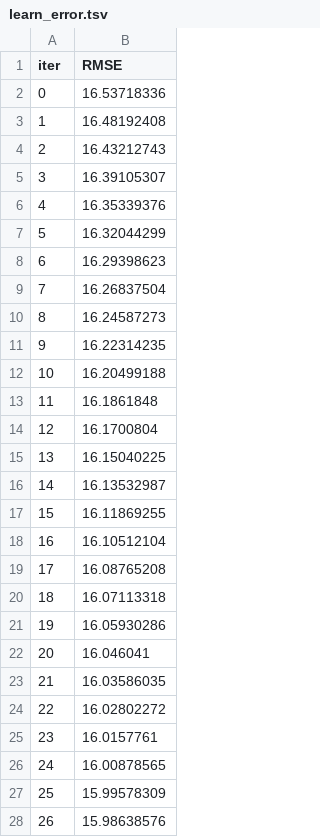
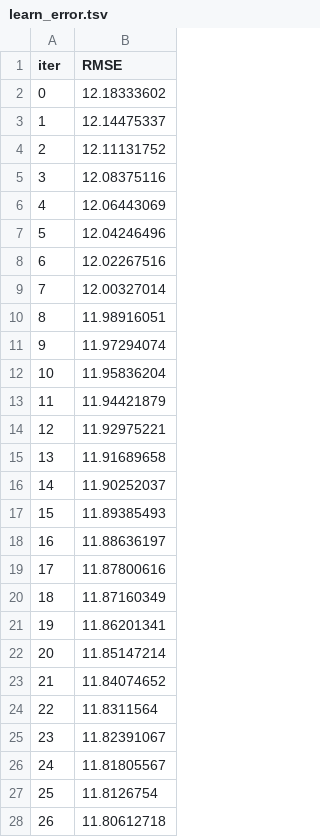
Before and after one commit to umbersar/sites_ml, a TSV file: catboost_info/learn_error.tsv, drawn as a sheet; only a part is shown; the diff covers the shown part only.

```diff
--- a/catboost_info/learn_error.tsv
+++ b/catboost_info/learn_error.tsv
@@ -1,28 +1,28 @@
 iter	RMSE
-0	16.53718336
-1	16.48192408
-2	16.43212743
-3	16.39105307
-4	16.35339376
-5	16.32044299
-6	16.29398623
-7	16.26837504
-8	16.24587273
-9	16.22314235
-10	16.20499188
-11	16.1861848
-12	16.1700804
-13	16.15040225
-14	16.13532987
-15	16.11869255
-16	16.10512104
-17	16.08765208
-18	16.07113318
-19	16.05930286
-20	16.046041
-21	16.03586035
-22	16.02802272
-23	16.0157761
-24	16.00878565
-25	15.99578309
-26	15.98638576
+0	12.18333602
+1	12.14475337
+2	12.11131752
+3	12.08375116
+4	12.06443069
+5	12.04246496
+6	12.02267516
+7	12.00327014
+8	11.98916051
+9	11.97294074
+10	11.95836204
+11	11.94421879
+12	11.92975221
+13	11.91689658
+14	11.90252037
+15	11.89385493
+16	11.88636197
+17	11.87800616
+18	11.87160349
+19	11.86201341
+20	11.85147214
+21	11.84074652
+22	11.8311564
+23	11.82391067
+24	11.81805567
+25	11.8126754
+26	11.80612718
```
Also changed, not shown: 73 edited cells elsewhere in this file, catboost_info/time_left.tsv, 6 other files.
